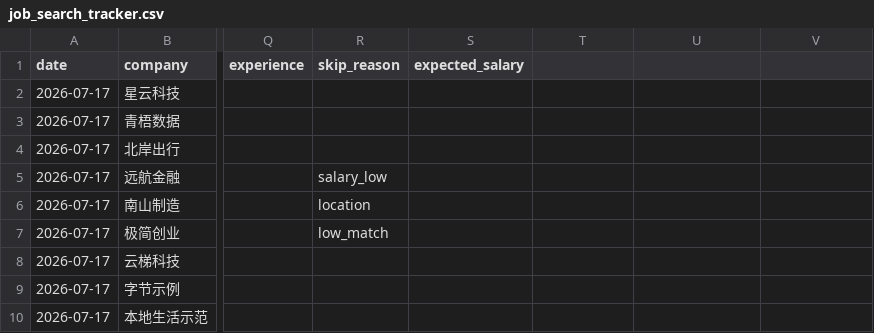
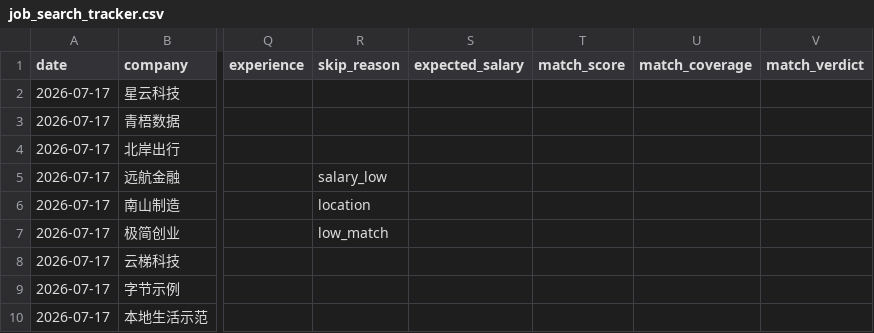
Before and after one commit to LuckTerence/cn-job-assistant, a CSV file: examples/demo/output/job_search_tracker.csv, drawn as a sheet; only a part is shown, gaps mark what is left out; the diff names each change by its address in the sheet, - before the commit and + after, or states it on an @@ line.

Commit message:
feat: v1.2.0 pre-submit quality gate, ATS checklist, match-outcome flywheel
Ship G1+G2 product iteration: quality_gate (match+integrity+ATS) with
SOFT/HARD exit codes; action_checklist (改这3条) and match align CLI;
tracker match_score columns + match-outcome correlation; dual-format
md/pdf guidance; apply-zh forced gate; docs and smoke coverage.

```diff
--- a/examples/demo/output/job_search_tracker.csv
+++ b/examples/demo/output/job_search_tracker.csv
-T1: (empty)
+T1: match_score
-U1: (empty)
+U1: match_coverage
-V1: (empty)
+V1: match_verdict
```
Also changed, not shown: 39 other files.
